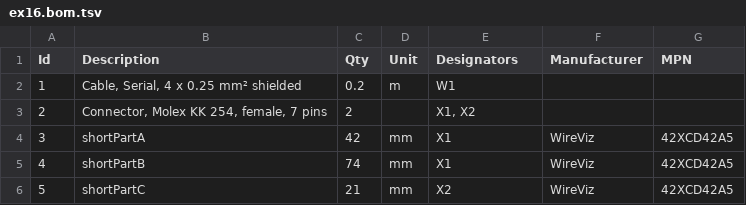
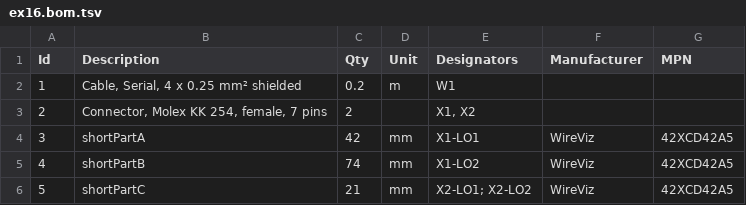
Before and after one commit to wireviz/WireViz, a TSV file: examples/ex16.bom.tsv, drawn as a sheet.

Commit message:
Changed AddComp shorts to references and added the designators to the bom

```diff
--- a/examples/ex16.bom.tsv
+++ b/examples/ex16.bom.tsv
@@ -3,4 +3,4 @@ Id	Description	Qty	Unit	Designators	Manufacturer	MPN
 2	Connector, Molex KK 254, female, 7 pins	2		X1, X2		
-3	shortPartA	42	mm	X1	WireViz	42XCD42A5
-4	shortPartB	74	mm	X1	WireViz	42XCD42A5
-5	shortPartC	21	mm	X2	WireViz	42XCD42A5
+3	shortPartA	42	mm	X1-LO1	WireViz	42XCD42A5
+4	shortPartB	74	mm	X1-LO2	WireViz	42XCD42A5
+5	shortPartC	21	mm	X2-LO1; X2-LO2	WireViz	42XCD42A5
```
Also changed, not shown: examples/ex15.bom.tsv, 14 other files.
